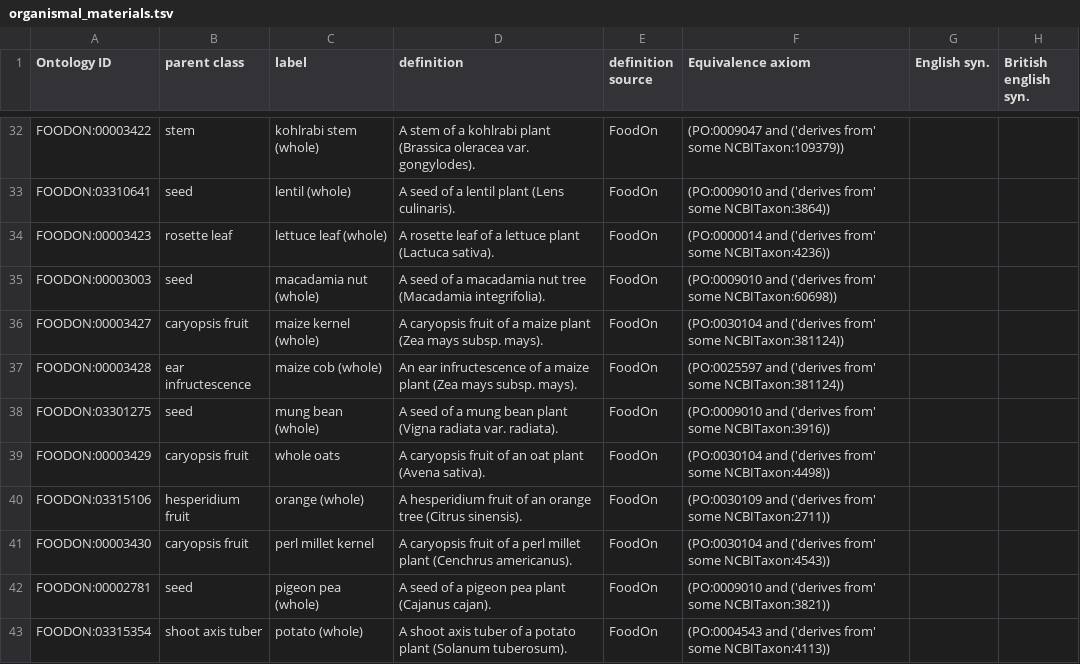
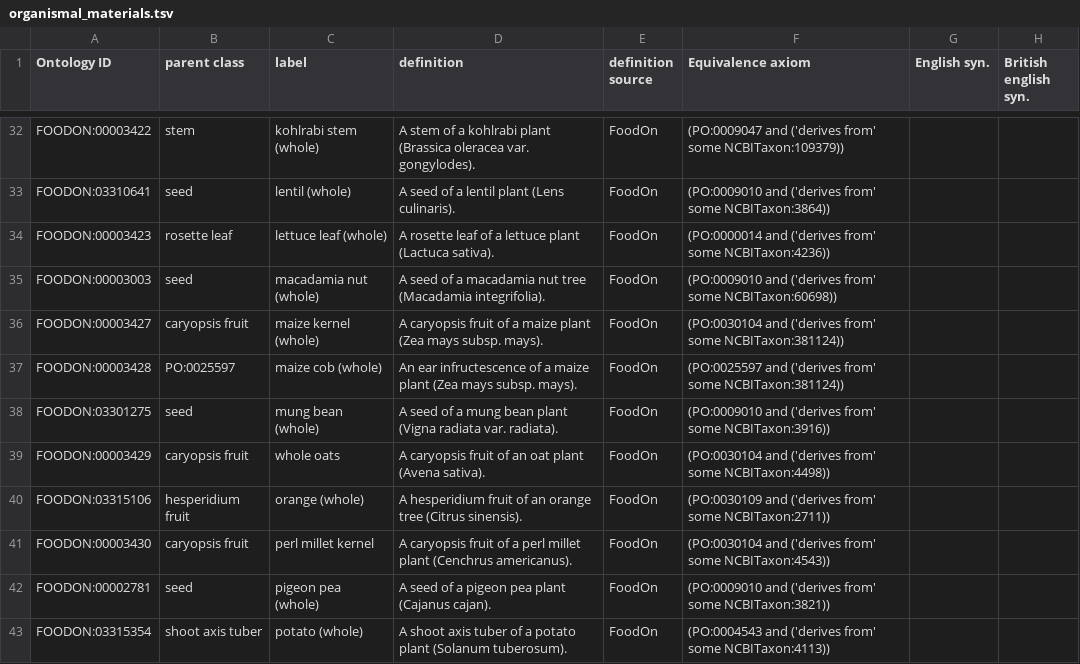
Before and after one commit to trnl/foodon, a TSV file: src/ontology/imports/robot/organismal_materials.tsv, drawn as a sheet; only a part is shown, gaps mark what is left out; the diff names each change by its address in the sheet, - before the commit and + after, or states it on an @@ line.

Commit message:
Replace ear infructescence with PO:0025597 #114

```diff
--- a/src/ontology/imports/robot/organismal_materials.tsv
+++ b/src/ontology/imports/robot/organismal_materials.tsv
-B37 (parent class): ear infructescence
+B37 (parent class): PO:0025597
```
